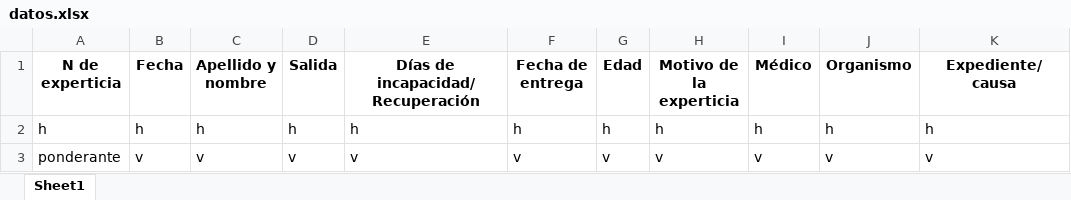
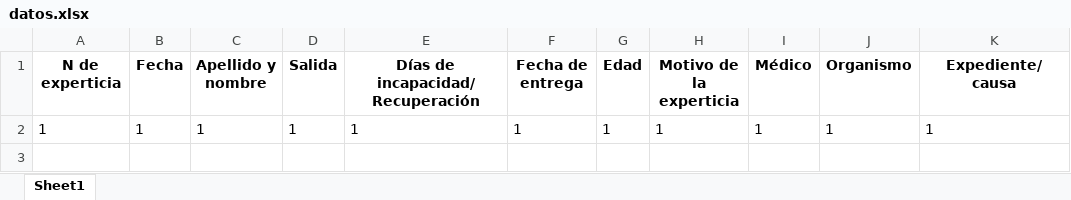
Before and after one commit to chui24/senamecf, an Excel workbook: data/datos.xlsx, sheet Sheet1, drawn as a sheet; values as stored, in another font and other column widths than the file's, no borders; removed rows and columns are numbered as before the commit, all else as after; the diff names each change by its address in the sheet, - before the commit and + after, or states it on an @@ line.

```diff
--- a/data/datos.xlsx (sheet Sheet1)
+++ b/data/datos.xlsx (sheet Sheet1)
-row 2: h | h | h | h | h | h | h | h | h | h | h
-row 3: ponderante | v | v | v | v | v | v | v | v | v | v
+row 2: 1 | 1 | 1 | 1 | 1 | 1 | 1 | 1 | 1 | 1 | 1
```
Also changed, not shown: 2 other files.
